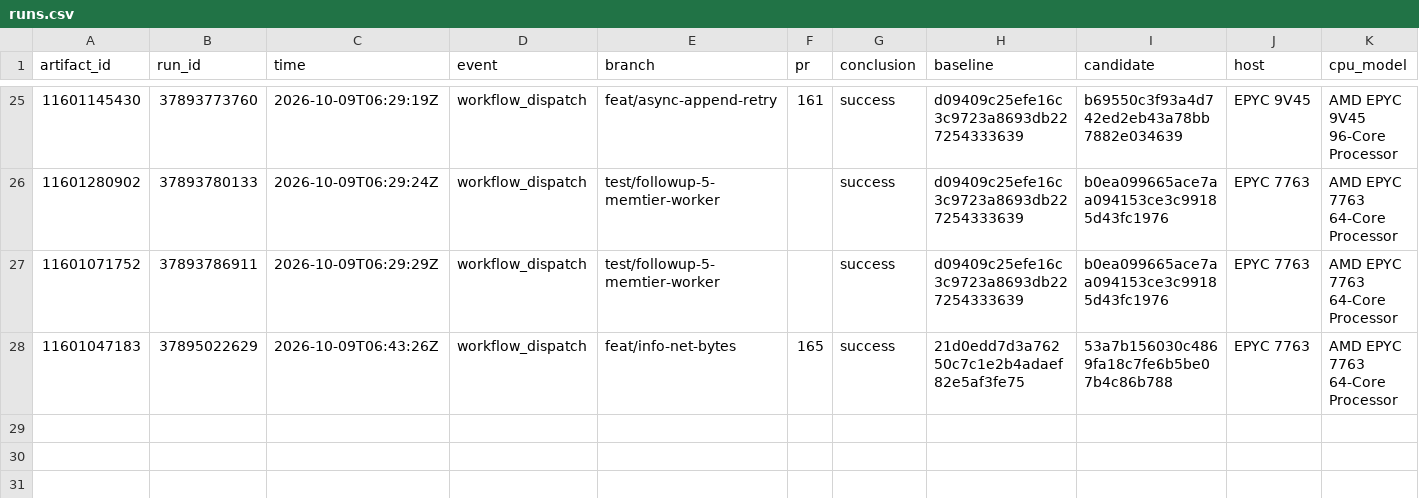
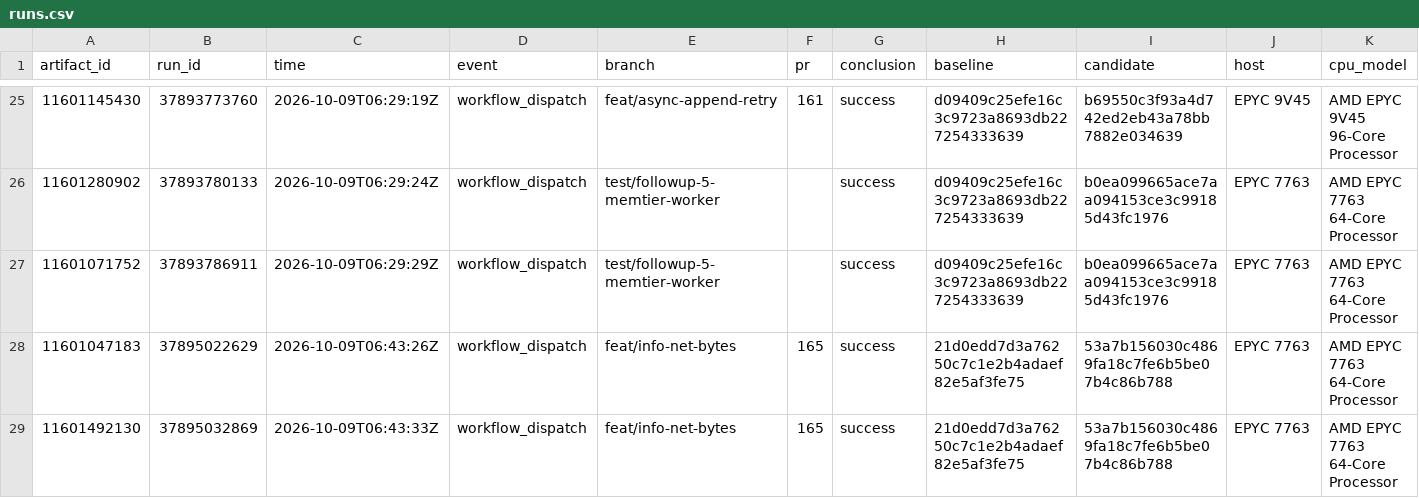
Before and after one commit to brandopakel/keel, a CSV file: matched-everysec/runs.csv, drawn as a sheet; only a part is shown, gaps mark what is left out; rows hold the shown columns only; the diff names each change by its address in the sheet, - before the commit and + after, or states it on an @@ line.

```diff
--- a/matched-everysec/runs.csv
+++ b/matched-everysec/runs.csv
+row 29: 11601492130 | 37895032869 | 2026-10-09T06:43:33Z | workflow_dispatch | feat/info-net-bytes | 165 | success | 21d0edd7d3a76250c7c1e2b4adaef82e5af3fe75 | 53a7b156030c4869fa18c7fe6b5be07b4c86b788 | EPYC 7763 | AMD EPYC 7763 64-Core Processor
```
Also changed, not shown: matched/runs.csv, 2 other files.
